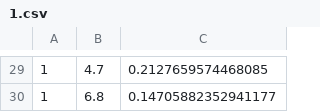
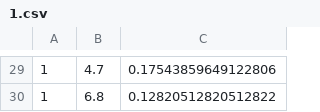
Before and after one commit to HamsterAPig/ResistanceRatioCalculation, a CSV file: res/1.csv, drawn as a sheet; only a part is shown, gaps mark what is left out; the diff covers the shown part only.

```diff
--- a/res/1.csv
+++ b/res/1.csv
@@ -29,2 +29,2 @@
-1,4.7,0.2127659574468085
-1,6.8,0.14705882352941177
+1,4.7,0.17543859649122806
+1,6.8,0.12820512820512822
```
Also changed, not shown: 28 edited cells elsewhere in this file, res/2.csv, res/3.csv, 4 other files.
